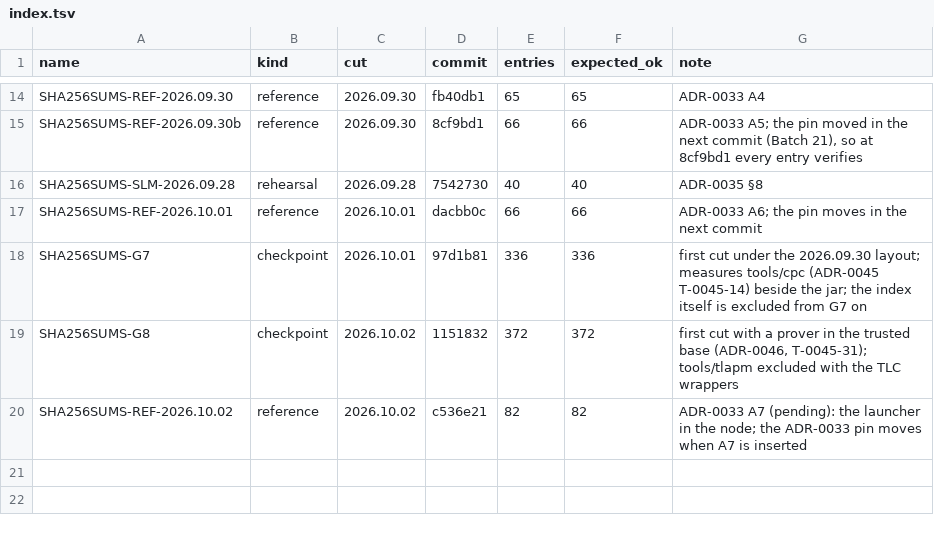
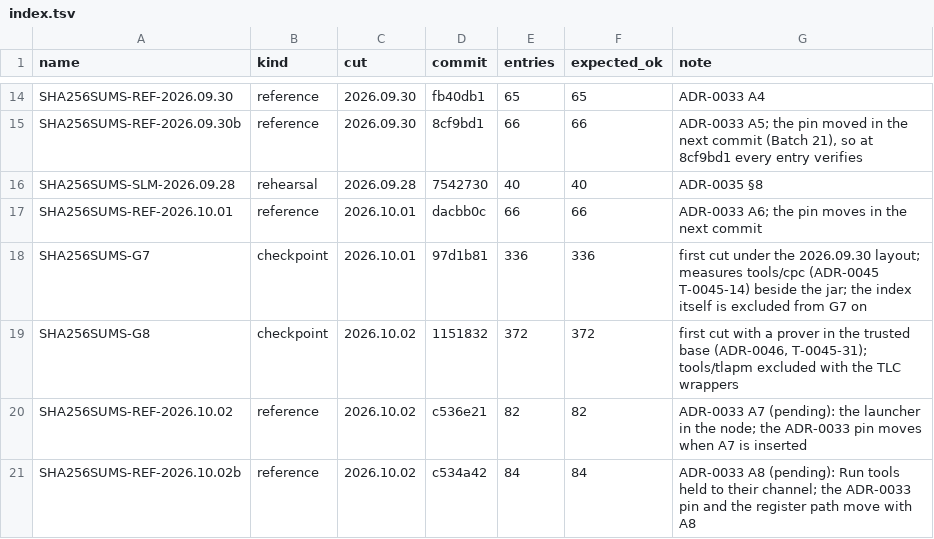
Before and after one commit to scottcochran/TOPAK, a TSV file: manifests/index.tsv, drawn as a sheet; only a part is shown, gaps mark what is left out; the diff names each change by its address in the sheet, - before the commit and + after, or states it on an @@ line.

```diff
--- a/manifests/index.tsv
+++ b/manifests/index.tsv
+row 21: SHA256SUMS-REF-2026.10.02b | reference | 2026.10.02 | c534a42 | 84 | 84 | ADR-0033 A8 (pending): Run tools held to their channel; the ADR-0033 pin and the register path move with A8
```
Also changed, not shown: 5 other files.
